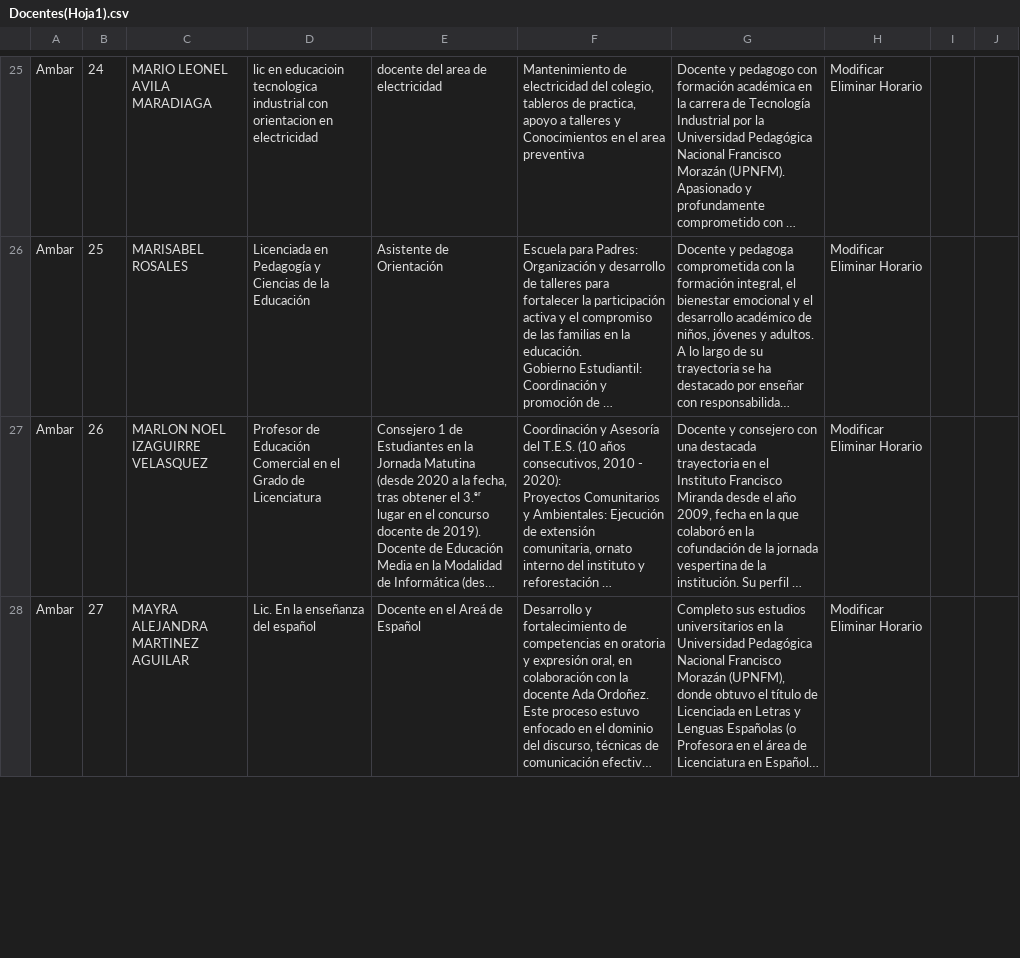
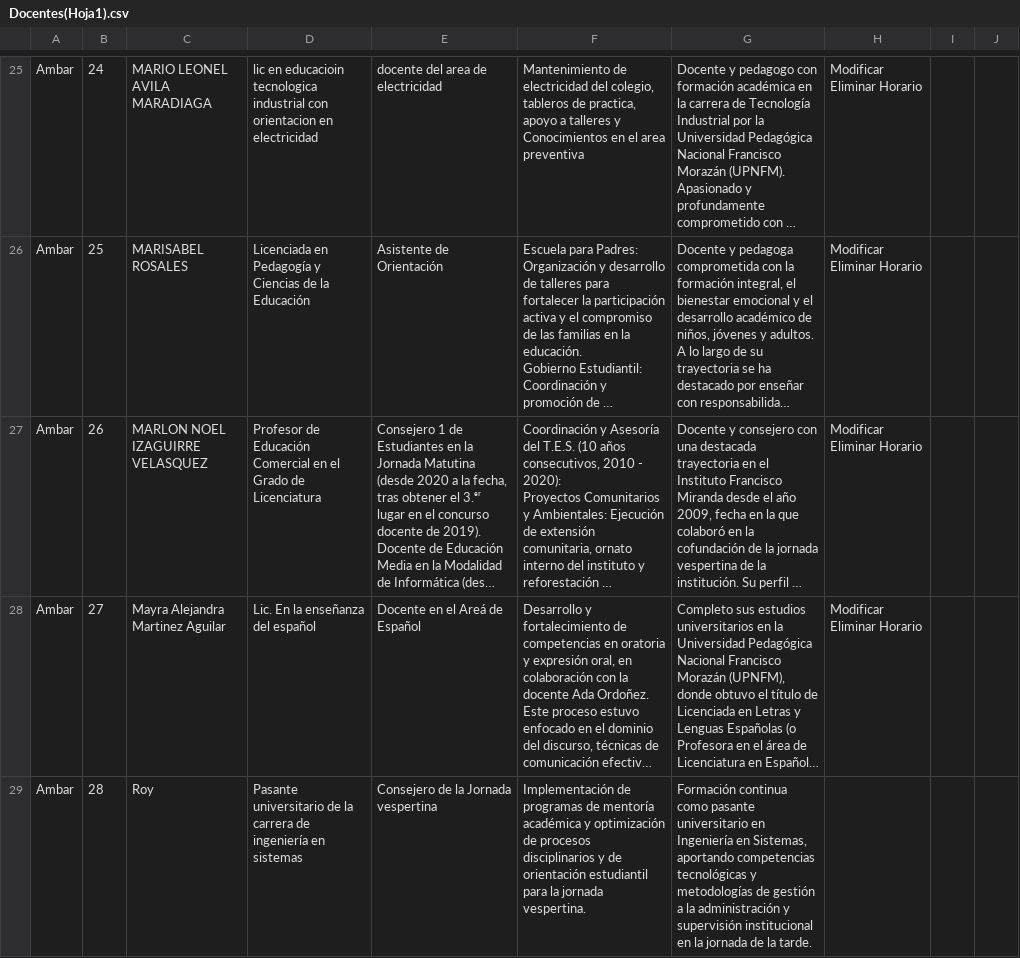
Before and after one commit to JoselynVarela/Francisco_Miranda4, a CSV file: datos/Docentes(Hoja1).csv, drawn as a sheet; only a part is shown, gaps mark what is left out; long unchanged cells end in …; the diff covers the shown part only; the diff names each change by its address in the sheet, - before the commit and + after, or states it on an @@ line.

```diff
--- a/datos/Docentes(Hoja1).csv
+++ b/datos/Docentes(Hoja1).csv
-C28: MAYRA ALEJANDRA MARTINEZ AGUILAR
+C28: Mayra Alejandra Martinez Aguilar
+row 29: Ambar | 28 | Roy | Pasante universitario de la carrera de ingeniería en sistemas | Consejero de la Jornada vespertina | Implementación de programas de mentoría académica y optimización de procesos disciplinarios y de orientación estudiantil para la jornada vespertina. | Formación continua como pasante universitario en Ingeniería en Sistemas, aportando competencias tecnológicas y metodologías de gestión a la administración y supervisión institucional en la jornada de la tarde.
```
Also changed, not shown: 2 added rows and 1 edited cell elsewhere in this file, 5 other files.
